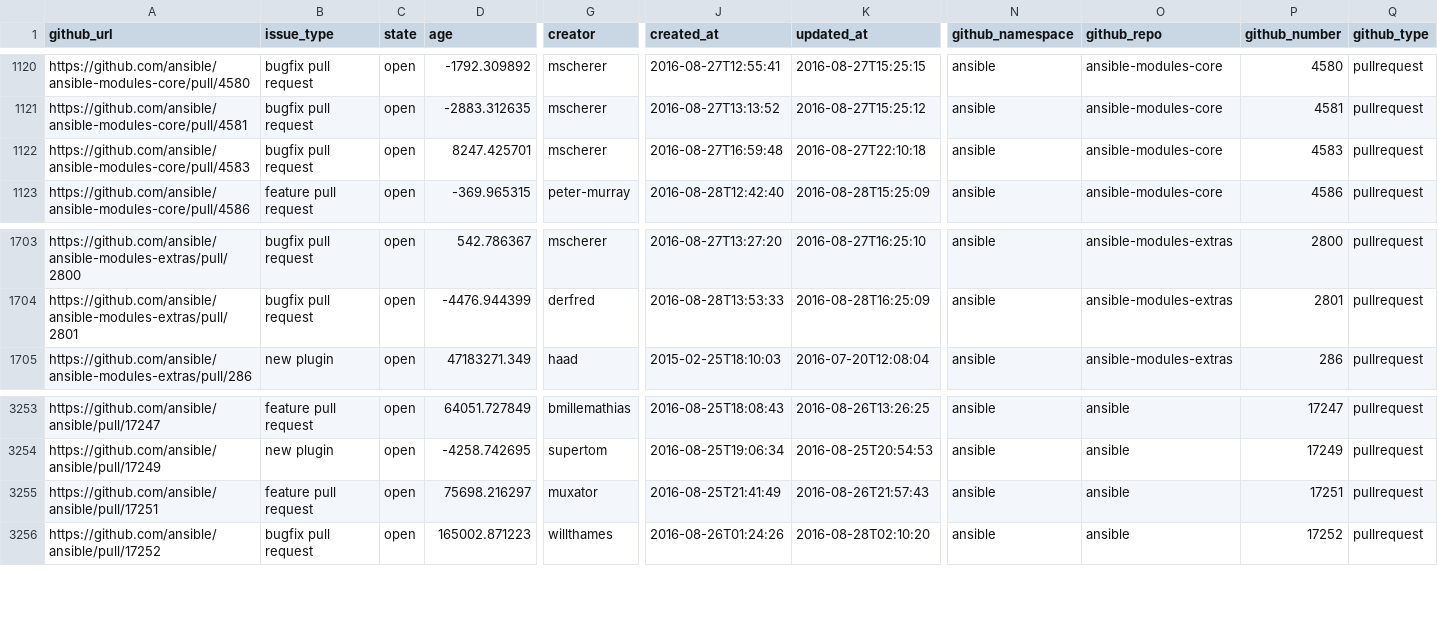
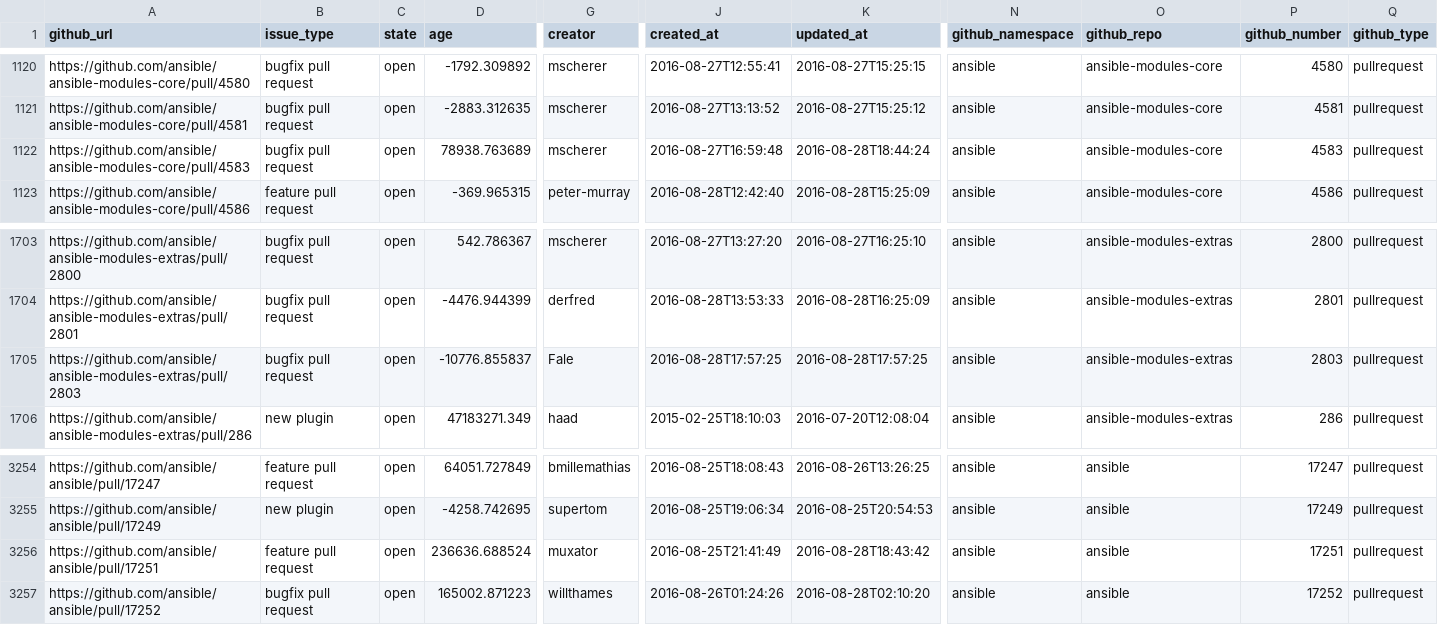
Before and after one commit to jctanner/jctanner.github.io, a CSV file: ansible/open/issue_data.csv, drawn as a sheet; only a part is shown, gaps mark what is left out; addresses are those after the commit; rows hold the shown columns only; the diff names each change by its address in the sheet, - before the commit and + after, or states it on an @@ line.

Commit message:
new data

```diff
--- a/ansible/open/issue_data.csv
+++ b/ansible/open/issue_data.csv
-D1122 (age): 8247.425701
+D1122 (age): 78938.763689
-K1122 (updated_at): 2016-08-27T22:10:18
+K1122 (updated_at): 2016-08-28T18:44:24
+row 1705: https://github.com/ansible/ansible-modules-extras/pull/2803 | bugfix pull request | open | -10776.855837 | Fale | 2016-08-28T17:57:25 | 2016-08-28T17:57:25 | ansible | ansible-modules-extras | 2803 | pullrequest
-D3256 (age): 75698.216297
+D3256 (age): 236636.688524
-K3256 (updated_at): 2016-08-26T21:57:43
+K3256 (updated_at): 2016-08-28T18:43:42
```
Also changed, not shown: ansible/stats/repostats.csv, 6 other files.
